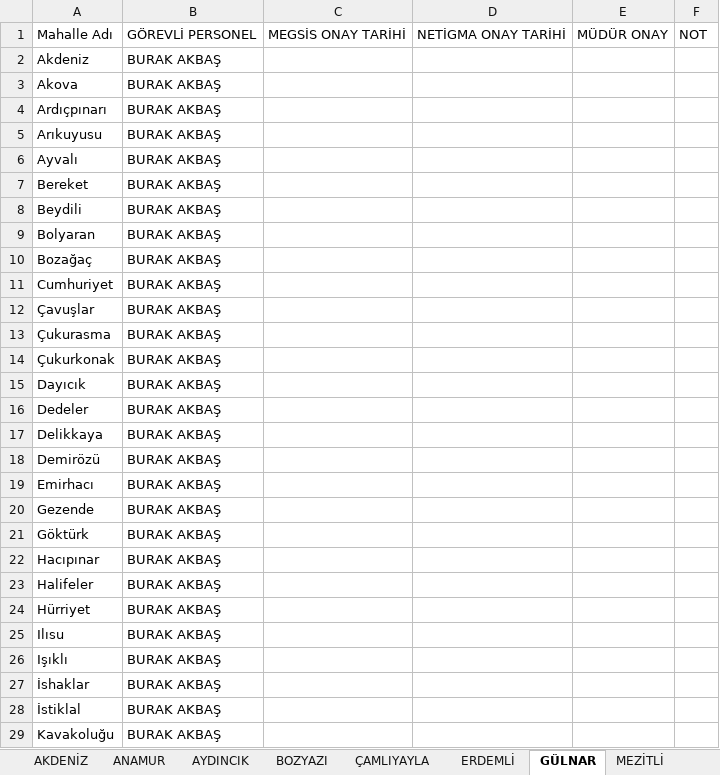
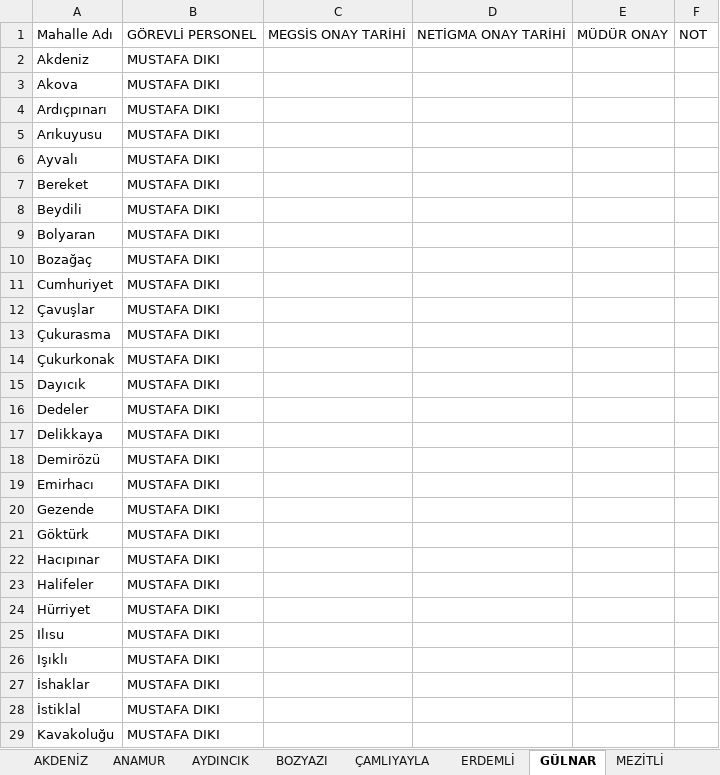
Before and after one commit to gokhangeo/THA, an Excel workbook: Personel.xlsx, sheet GÜLNAR, drawn as a sheet; only a part is shown; values as stored, in another font and other column widths than the file's, no borders; the diff covers the shown part only; the diff names each change by its address in the sheet, - before the commit and + after, or states it on an @@ line.

Commit message:
Add files via upload

```diff
--- a/Personel.xlsx (sheet GÜLNAR)
+++ b/Personel.xlsx (sheet GÜLNAR)
-B2:B29: BURAK AKBAŞ
+B2:B29: MUSTAFA DIKI
```
Also changed, not shown: 26 edited cells elsewhere in this sheet.
